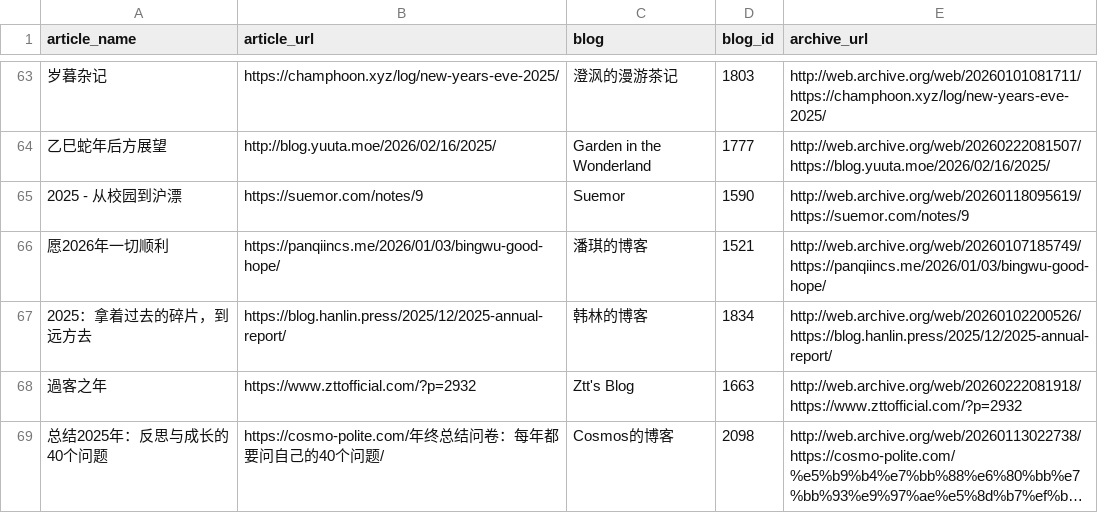
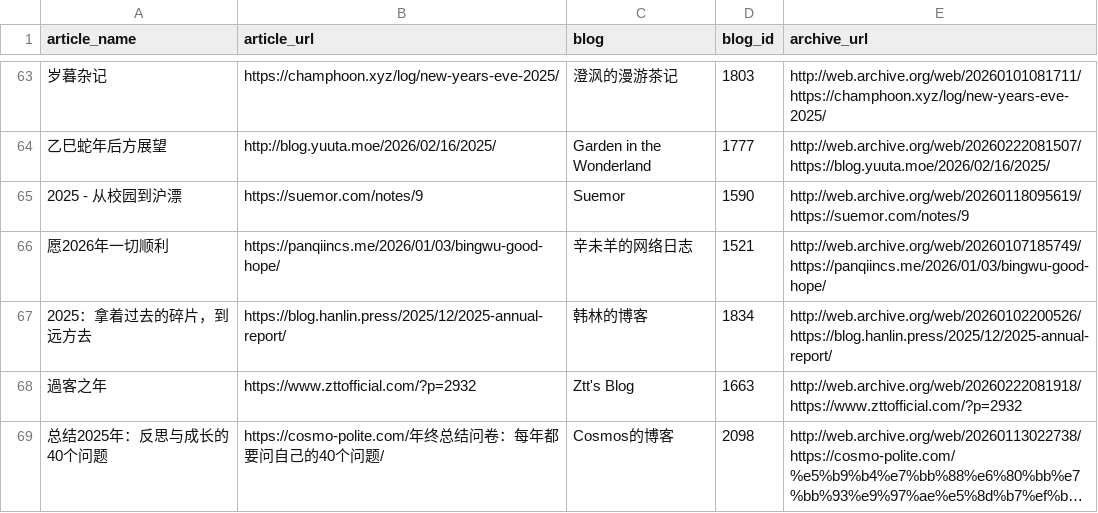
Before and after one commit to saveweb/review-2025, a CSV file: metadata.csv, drawn as a sheet; only a part is shown, gaps mark what is left out; long unchanged cells end in …; the diff names each change by its address in the sheet, - before the commit and + after, or states it on an @@ line.

```diff
--- a/metadata.csv
+++ b/metadata.csv
-C66 (blog): 潘琪的博客
+C66 (blog): 辛未羊的网络日志
```
